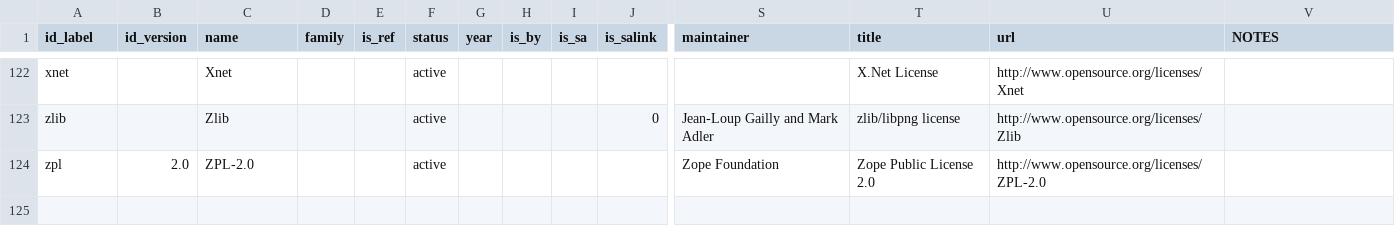
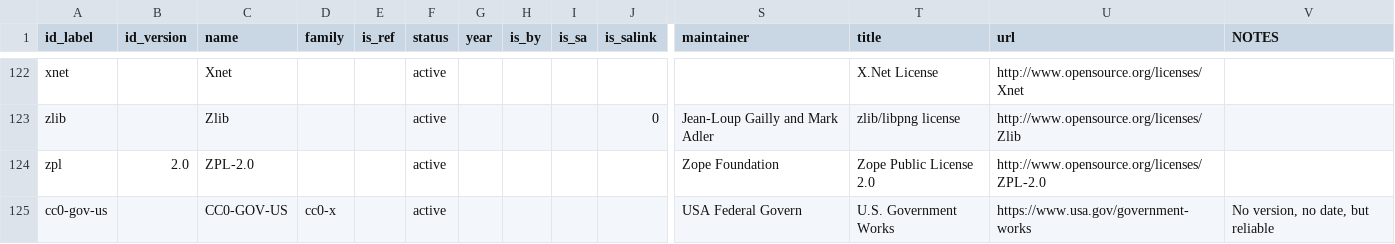
Before and after one commit to ppKrauss/dataset_licenses, a CSV file: data/licenses.csv, drawn as a sheet; only a part is shown, gaps mark what is left out; rows hold the shown columns only; the diff names each change by its address in the sheet, - before the commit and + after, or states it on an @@ line.

```diff
--- a/data/licenses.csv
+++ b/data/licenses.csv
+row 125: cc0-gov-us |  | CC0-GOV-US | cc0-x |  | active |  |  |  |  | USA Federal Govern | U.S. Government Works | https://www.usa.gov/government-works | No version, no date, but reliable
```
Also changed, not shown: data/license_urls.csv.
